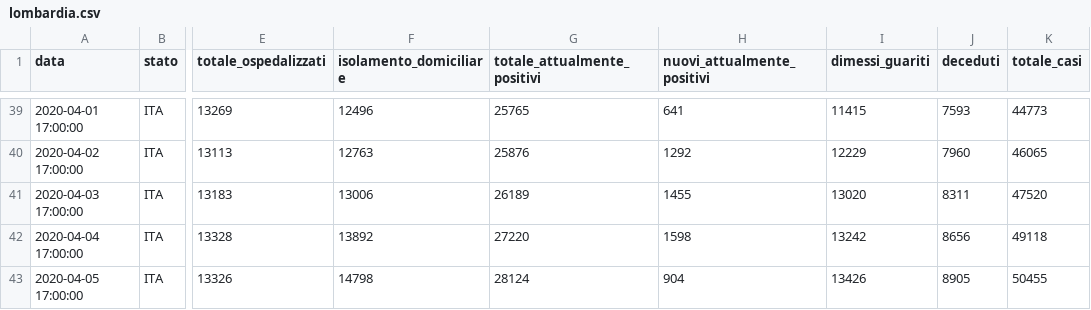
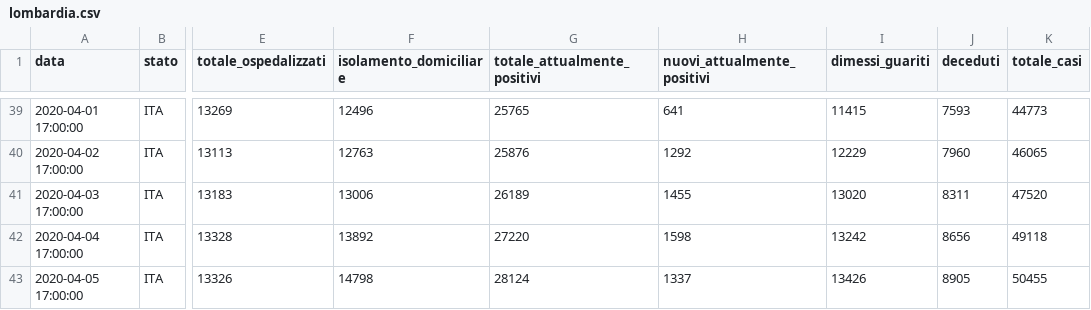
Before and after one commit to camposanto95/prova, a CSV file: lombardia.csv, drawn as a sheet; only a part is shown, gaps mark what is left out; the diff names each change by its address in the sheet, - before the commit and + after, or states it on an @@ line.

Commit message:
Update lombardia.csv

```diff
--- a/lombardia.csv
+++ b/lombardia.csv
-H43 (nuovi_attualmente_positivi): 904
+H43 (nuovi_attualmente_positivi): 1337
```
